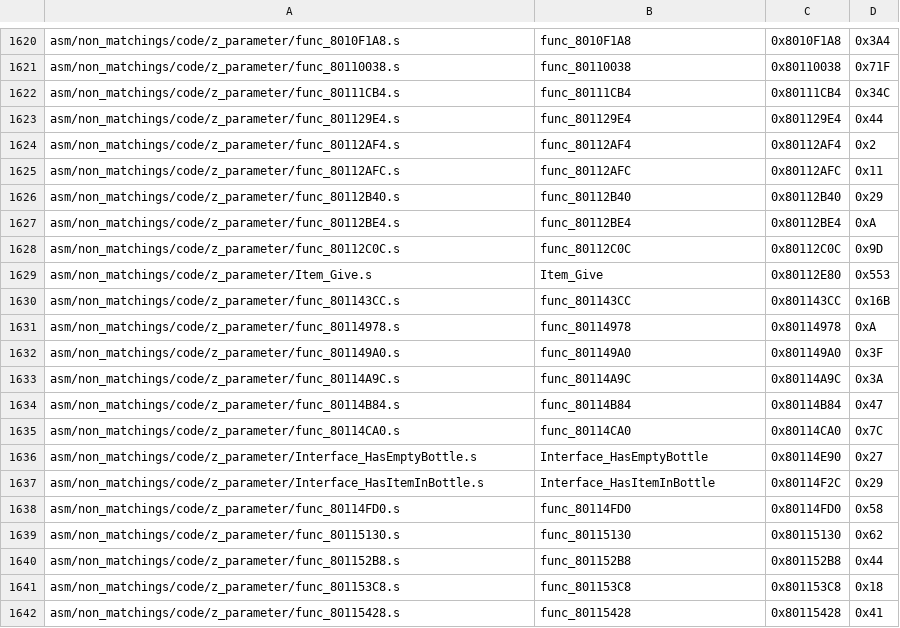
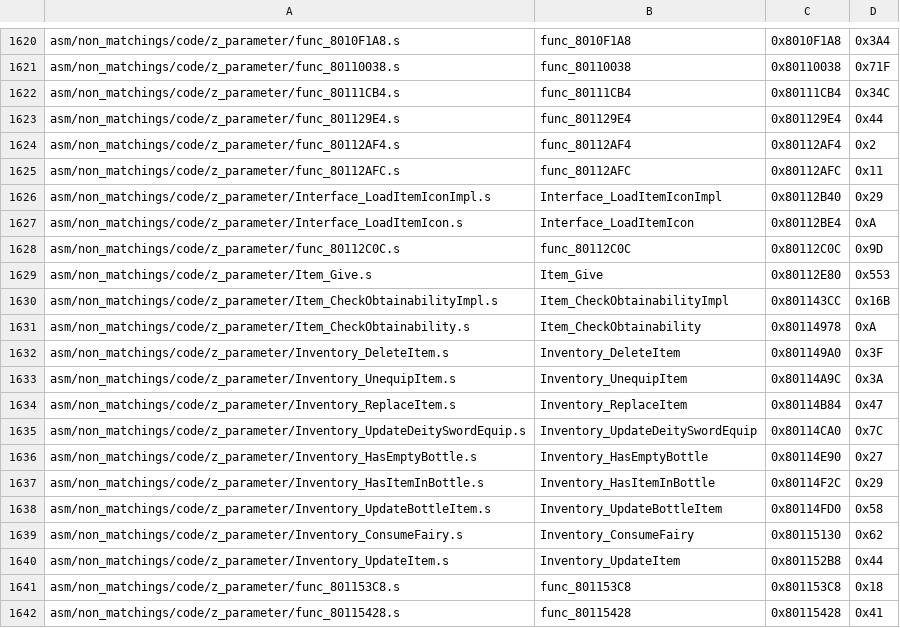
Before and after one commit to swunderly/2ship2harkinian-Android, a CSV file: tools/sizes/code_functions.csv, drawn as a sheet; only a part is shown, gaps mark what is left out; the diff covers the shown part only.

Commit message:
`z_parameter`: Items & Import Data (#799)
* Import Data

* More functions

* cleanup

* Add Enum

* Many changes, PR and add-ons

* Fix bss

* Better data

* Extra space

* DoubleDefense is boolean

* Missed a macro

* More enums missed

* macro -> enum

* More item cleanup...

* missing/wrong quest items

* Next PR Review

* Revert Interface_AddMagic to Parameter_AddMagic

* Remove QUEST_HEART_CONTAINER

* Fix bss

* Move Color_RGB16 up + fix incorrect numbers

* Add texture pointers

* Add comment

* EQUIP_SLOT_A

* rm redundant comment

* Fix merge

* PR Suggestions

* fix bss

```diff
--- a/tools/sizes/code_functions.csv
+++ b/tools/sizes/code_functions.csv
@@ -1625,17 +1625,17 @@ asm/non_matchings/code/z_parameter/func_80112AF4.s,func_80112AF4,0x80112AF4,0x2
 asm/non_matchings/code/z_parameter/func_80112AFC.s,func_80112AFC,0x80112AFC,0x11
-asm/non_matchings/code/z_parameter/func_80112B40.s,func_80112B40,0x80112B40,0x29
-asm/non_matchings/code/z_parameter/func_80112BE4.s,func_80112BE4,0x80112BE4,0xA
+asm/non_matchings/code/z_parameter/Interface_LoadItemIconImpl.s,Interface_LoadItemIconImpl,0x80112B40,0x29
+asm/non_matchings/code/z_parameter/Interface_LoadItemIcon.s,Interface_LoadItemIcon,0x80112BE4,0xA
 asm/non_matchings/code/z_parameter/func_80112C0C.s,func_80112C0C,0x80112C0C,0x9D
 asm/non_matchings/code/z_parameter/Item_Give.s,Item_Give,0x80112E80,0x553
-asm/non_matchings/code/z_parameter/func_801143CC.s,func_801143CC,0x801143CC,0x16B
-asm/non_matchings/code/z_parameter/func_80114978.s,func_80114978,0x80114978,0xA
-asm/non_matchings/code/z_parameter/func_801149A0.s,func_801149A0,0x801149A0,0x3F
-asm/non_matchings/code/z_parameter/func_80114A9C.s,func_80114A9C,0x80114A9C,0x3A
-asm/non_matchings/code/z_parameter/func_80114B84.s,func_80114B84,0x80114B84,0x47
-asm/non_matchings/code/z_parameter/func_80114CA0.s,func_80114CA0,0x80114CA0,0x7C
-asm/non_matchings/code/z_parameter/Interface_HasEmptyBottle.s,Interface_HasEmptyBottle,0x80114E90,0x27
-asm/non_matchings/code/z_parameter/Interface_HasItemInBottle.s,Interface_HasItemInBottle,0x80114F2C,0x29
-asm/non_matchings/code/z_parameter/func_80114FD0.s,func_80114FD0,0x80114FD0,0x58
-asm/non_matchings/code/z_parameter/func_80115130.s,func_80115130,0x80115130,0x62
-asm/non_matchings/code/z_parameter/func_801152B8.s,func_801152B8,0x801152B8,0x44
+asm/non_matchings/code/z_parameter/Item_CheckObtainabilityImpl.s,Item_CheckObtainabilityImpl,0x801143CC,0x16B
+asm/non_matchings/code/z_parameter/Item_CheckObtainability.s,Item_CheckObtainability,0x80114978,0xA
+asm/non_matchings/code/z_parameter/Inventory_DeleteItem.s,Inventory_DeleteItem,0x801149A0,0x3F
+asm/non_matchings/code/z_parameter/Inventory_UnequipItem.s,Inventory_UnequipItem,0x80114A9C,0x3A
+asm/non_matchings/code/z_parameter/Inventory_ReplaceItem.s,Inventory_ReplaceItem,0x80114B84,0x47
+asm/non_matchings/code/z_parameter/Inventory_UpdateDeitySwordEquip.s,Inventory_UpdateDeitySwordEquip,0x80114CA0,0x7C
+asm/non_matchings/code/z_parameter/Inventory_HasEmptyBottle.s,Inventory_HasEmptyBottle,0x80114E90,0x27
+asm/non_matchings/code/z_parameter/Inventory_HasItemInBottle.s,Inventory_HasItemInBottle,0x80114F2C,0x29
+asm/non_matchings/code/z_parameter/Inventory_UpdateBottleItem.s,Inventory_UpdateBottleItem,0x80114FD0,0x58
+asm/non_matchings/code/z_parameter/Inventory_ConsumeFairy.s,Inventory_ConsumeFairy,0x80115130,0x62
+asm/non_matchings/code/z_parameter/Inventory_UpdateItem.s,Inventory_UpdateItem,0x801152B8,0x44
 asm/non_matchings/code/z_parameter/func_801153C8.s,func_801153C8,0x801153C8,0x18
```
Also changed, not shown: 8 edited cells elsewhere in this file, 59 other files.
